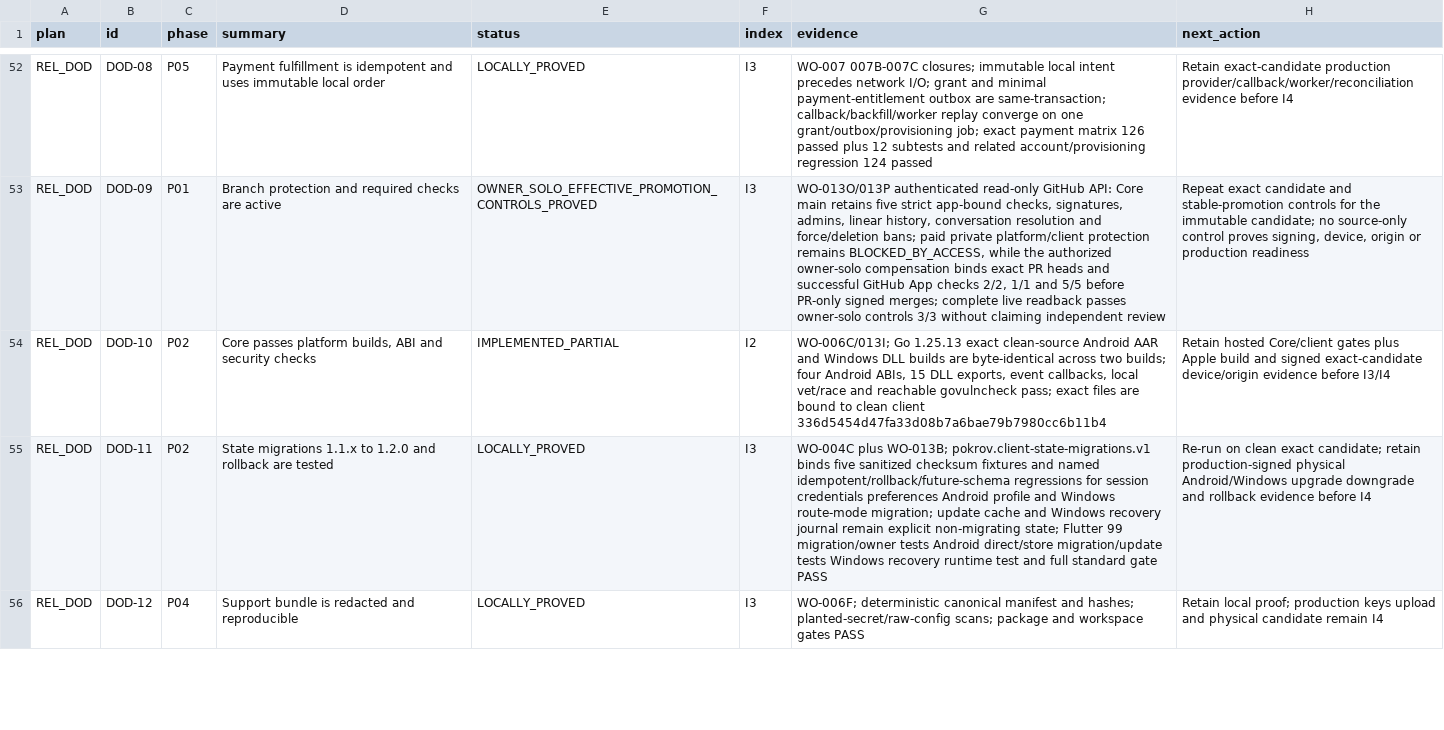
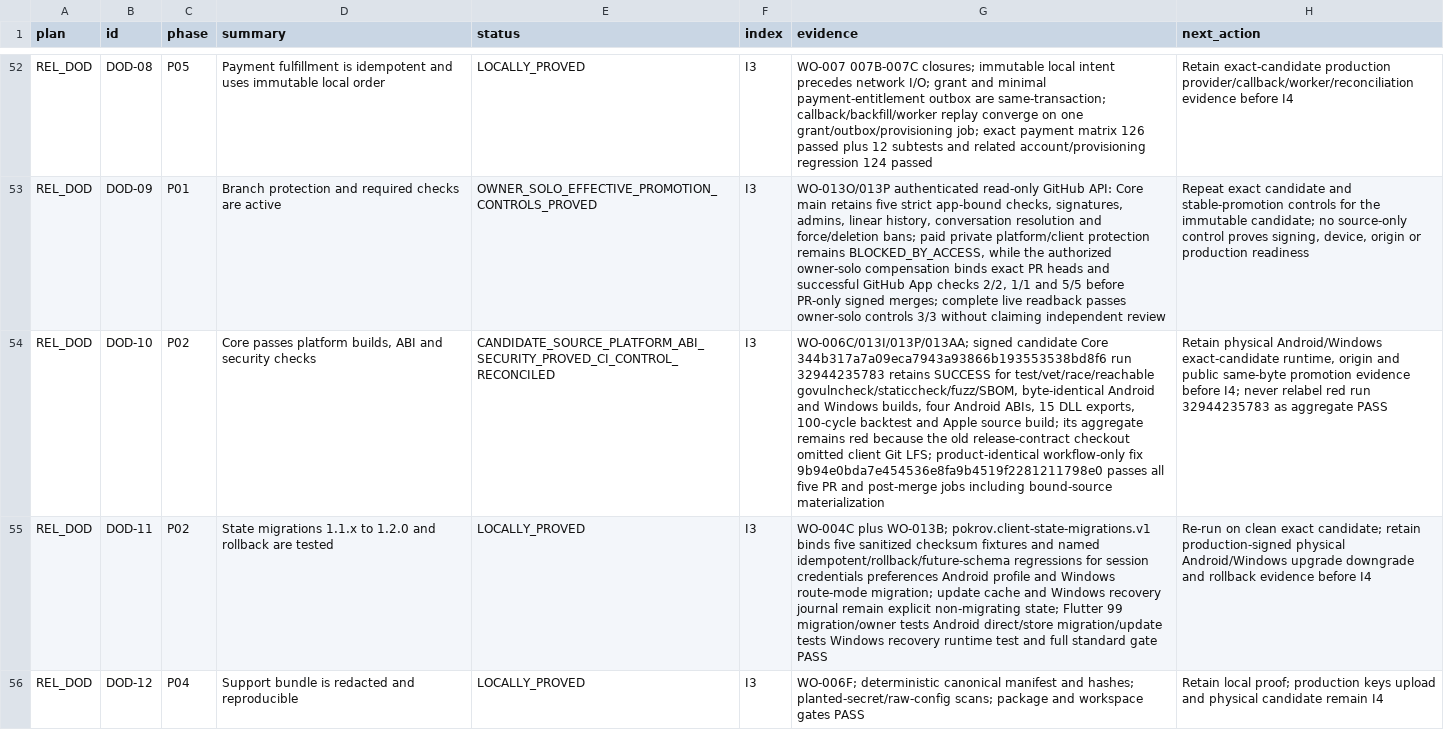
Before and after one commit to Kiwunaka/portal, a CSV file: docs/developer/work-orders/2026-08-21--release-1.2.0-megaplan/EXECUTION-LEDGER.csv, drawn as a sheet; only a part is shown, gaps mark what is left out; the diff covers the shown part only; the diff names each change by its address in the sheet, - before the commit and + after, or states it on an @@ line.

Commit message:
docs: reconcile candidate Core CI evidence

```diff
--- a/docs/developer/work-orders/2026-08-21--release-1.2.0-megaplan/EXECUTION-LEDGER.csv
+++ b/docs/developer/work-orders/2026-08-21--release-1.2.0-megaplan/EXECUTION-LEDGER.csv
-E54 (status): IMPLEMENTED_PARTIAL
+E54 (status): CANDIDATE_SOURCE_PLATFORM_ABI_SECURITY_PROVED_CI_CONTROL_RECONCILED
-F54 (index): I2
+F54 (index): I3
-G54 (evidence): WO-006C/013I; Go 1.25.13 exact clean-source Android AAR and Windows DLL builds are byte-identical across two builds; four Android ABIs, 15 DLL exports, event callbacks, local vet/race and reachable govulncheck pass; exact files are bound to clean client 336d5454d47fa33d08b7a6bae79b7980cc6b11b4
+G54 (evidence): WO-006C/013I/013P/013AA; signed candidate Core 344b317a7a09eca7943a93866b193553538bd8f6 run 32944235783 retains SUCCESS for test/vet/race/reachable govulncheck/staticcheck/fuzz/SBOM, byte-identical Android and Windows builds, four Android ABIs, 15 DLL exports, 100-cycle backtest and Apple source build; its aggregate remains red because the old release-contract checkout omitted client Git LFS; product-identical workflow-only fix 9b94e0bda7e454536e8fa9b4519f2281211798e0 passes all five PR and post-merge jobs including bound-source materialization
-H54 (next_action): Retain hosted Core/client gates plus Apple build and signed exact-candidate device/origin evidence before I3/I4
+H54 (next_action): Retain physical Android/Windows exact-candidate runtime, origin and public same-byte promotion evidence before I4; never relabel red run 32944235783 as aggregate PASS
```
Also changed, not shown: 4 edited cells elsewhere in this file, 6 other files.
